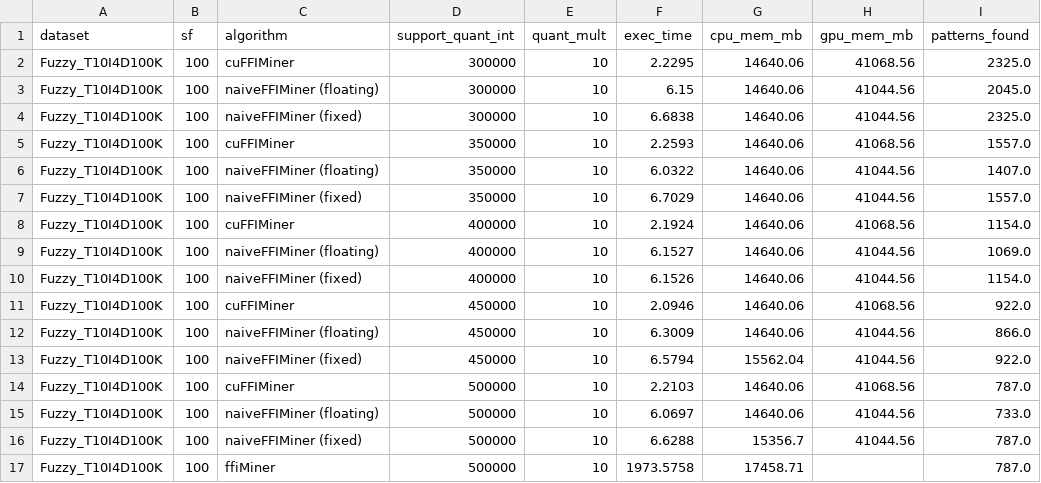
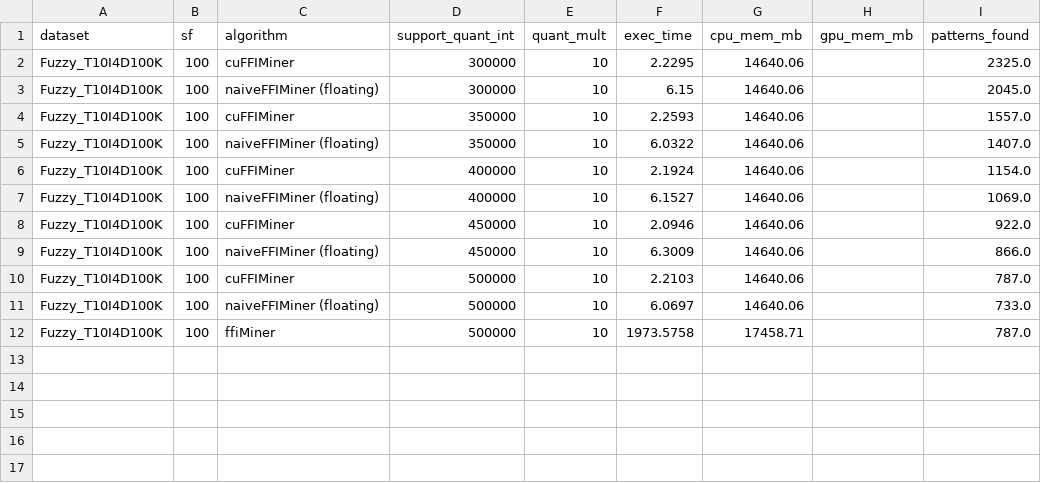
Before and after one commit to udayRage/cuda_pami, a CSV file: results/fuzzy/Fuzzy_T10I4D100K/SF100/metrics_SF100.csv, drawn as a sheet.

```diff
--- a/results/fuzzy/Fuzzy_T10I4D100K/SF100/metrics_SF100.csv
+++ b/results/fuzzy/Fuzzy_T10I4D100K/SF100/metrics_SF100.csv
@@ -1,17 +1,12 @@
 dataset,sf,algorithm,support_quant_int,quant_mult,exec_time,cpu_mem_mb,gpu_mem_mb,patterns_found
-Fuzzy_T10I4D100K,100,cuFFIMiner,300000,10,2.2295,14640.06,41068.56,2325.0
-Fuzzy_T10I4D100K,100,naiveFFIMiner (floating),300000,10,6.15,14640.06,41044.56,2045.0
-Fuzzy_T10I4D100K,100,naiveFFIMiner (fixed),300000,10,6.6838,14640.06,41044.56,2325.0
-Fuzzy_T10I4D100K,100,cuFFIMiner,350000,10,2.2593,14640.06,41068.56,1557.0
-Fuzzy_T10I4D100K,100,naiveFFIMiner (floating),350000,10,6.0322,14640.06,41044.56,1407.0
-Fuzzy_T10I4D100K,100,naiveFFIMiner (fixed),350000,10,6.7029,14640.06,41044.56,1557.0
-Fuzzy_T10I4D100K,100,cuFFIMiner,400000,10,2.1924,14640.06,41068.56,1154.0
-Fuzzy_T10I4D100K,100,naiveFFIMiner (floating),400000,10,6.1527,14640.06,41044.56,1069.0
-Fuzzy_T10I4D100K,100,naiveFFIMiner (fixed),400000,10,6.1526,14640.06,41044.56,1154.0
-Fuzzy_T10I4D100K,100,cuFFIMiner,450000,10,2.0946,14640.06,41068.56,922.0
-Fuzzy_T10I4D100K,100,naiveFFIMiner (floating),450000,10,6.3009,14640.06,41044.56,866.0
-Fuzzy_T10I4D100K,100,naiveFFIMiner (fixed),450000,10,6.5794,15562.04,41044.56,922.0
-Fuzzy_T10I4D100K,100,cuFFIMiner,500000,10,2.2103,14640.06,41068.56,787.0
-Fuzzy_T10I4D100K,100,naiveFFIMiner (floating),500000,10,6.0697,14640.06,41044.56,733.0
-Fuzzy_T10I4D100K,100,naiveFFIMiner (fixed),500000,10,6.6288,15356.7,41044.56,787.0
+Fuzzy_T10I4D100K,100,cuFFIMiner,300000,10,2.2295,14640.06,,2325.0
+Fuzzy_T10I4D100K,100,naiveFFIMiner (floating),300000,10,6.15,14640.06,,2045.0
+Fuzzy_T10I4D100K,100,cuFFIMiner,350000,10,2.2593,14640.06,,1557.0
+Fuzzy_T10I4D100K,100,naiveFFIMiner (floating),350000,10,6.0322,14640.06,,1407.0
+Fuzzy_T10I4D100K,100,cuFFIMiner,400000,10,2.1924,14640.06,,1154.0
+Fuzzy_T10I4D100K,100,naiveFFIMiner (floating),400000,10,6.1527,14640.06,,1069.0
+Fuzzy_T10I4D100K,100,cuFFIMiner,450000,10,2.0946,14640.06,,922.0
+Fuzzy_T10I4D100K,100,naiveFFIMiner (floating),450000,10,6.3009,14640.06,,866.0
+Fuzzy_T10I4D100K,100,cuFFIMiner,500000,10,2.2103,14640.06,,787.0
+Fuzzy_T10I4D100K,100,naiveFFIMiner (floating),500000,10,6.0697,14640.06,,733.0
 Fuzzy_T10I4D100K,100,ffiMiner,500000,10,1973.5758,17458.71,,787.0
```
Also changed, not shown: results/fuzzy/Fuzzy_T10I4D100K/SF1/metrics_SF1.csv, results/fuzzy/Fuzzy_kosarak/SF1/metrics_SF1.csv, 37 other files.
